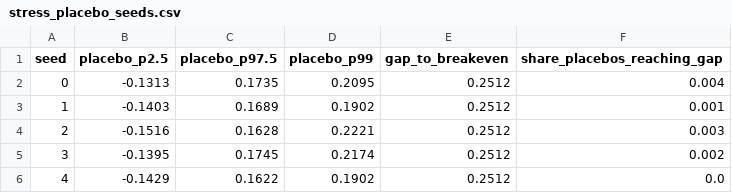
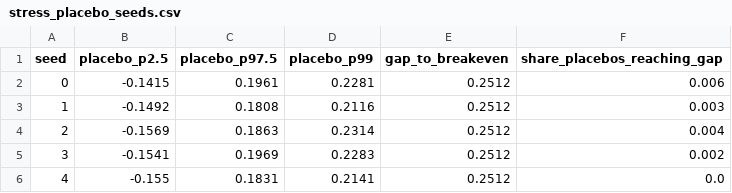
Before and after one commit to Rudri22/stories-coffee-hackathon, a CSV file: outputs/stress_placebo_seeds.csv, drawn as a sheet.

```diff
--- a/outputs/stress_placebo_seeds.csv
+++ b/outputs/stress_placebo_seeds.csv
@@ -1,6 +1,6 @@
 seed,placebo_p2.5,placebo_p97.5,placebo_p99,gap_to_breakeven,share_placebos_reaching_gap
-0,-0.1313,0.1735,0.2095,0.2512,0.004
-1,-0.1403,0.1689,0.1902,0.2512,0.001
-2,-0.1516,0.1628,0.2221,0.2512,0.003
-3,-0.1395,0.1745,0.2174,0.2512,0.002
-4,-0.1429,0.1622,0.1902,0.2512,0.0
+0,-0.1415,0.1961,0.2281,0.2512,0.006
+1,-0.1492,0.1808,0.2116,0.2512,0.003
+2,-0.1569,0.1863,0.2314,0.2512,0.004
+3,-0.1541,0.1969,0.2283,0.2512,0.002
+4,-0.155,0.1831,0.2141,0.2512,0.0
```
Also changed, not shown: outputs/f2_did_results.csv, outputs/f5_price_sensitivity.csv, 7 other files.
